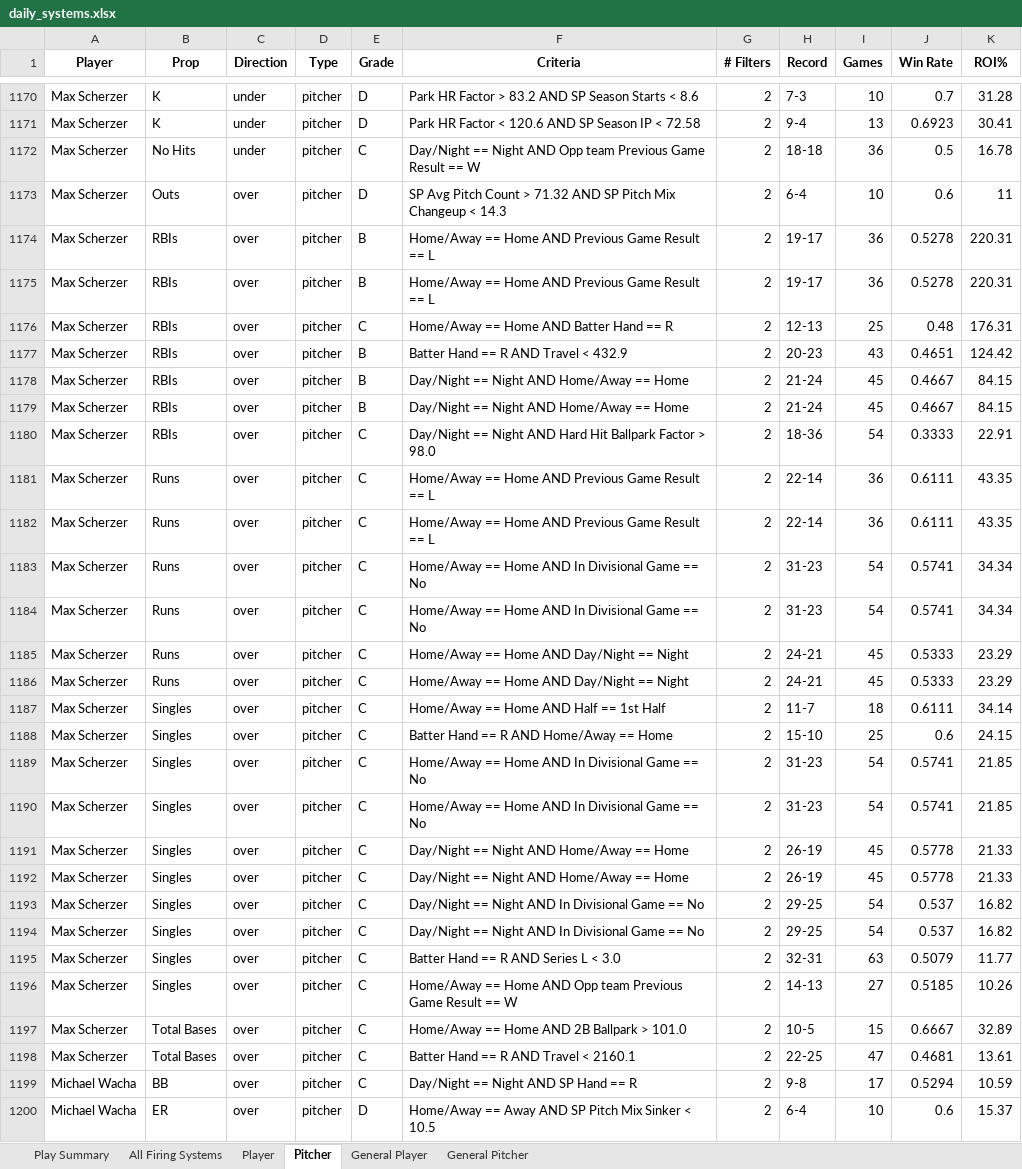
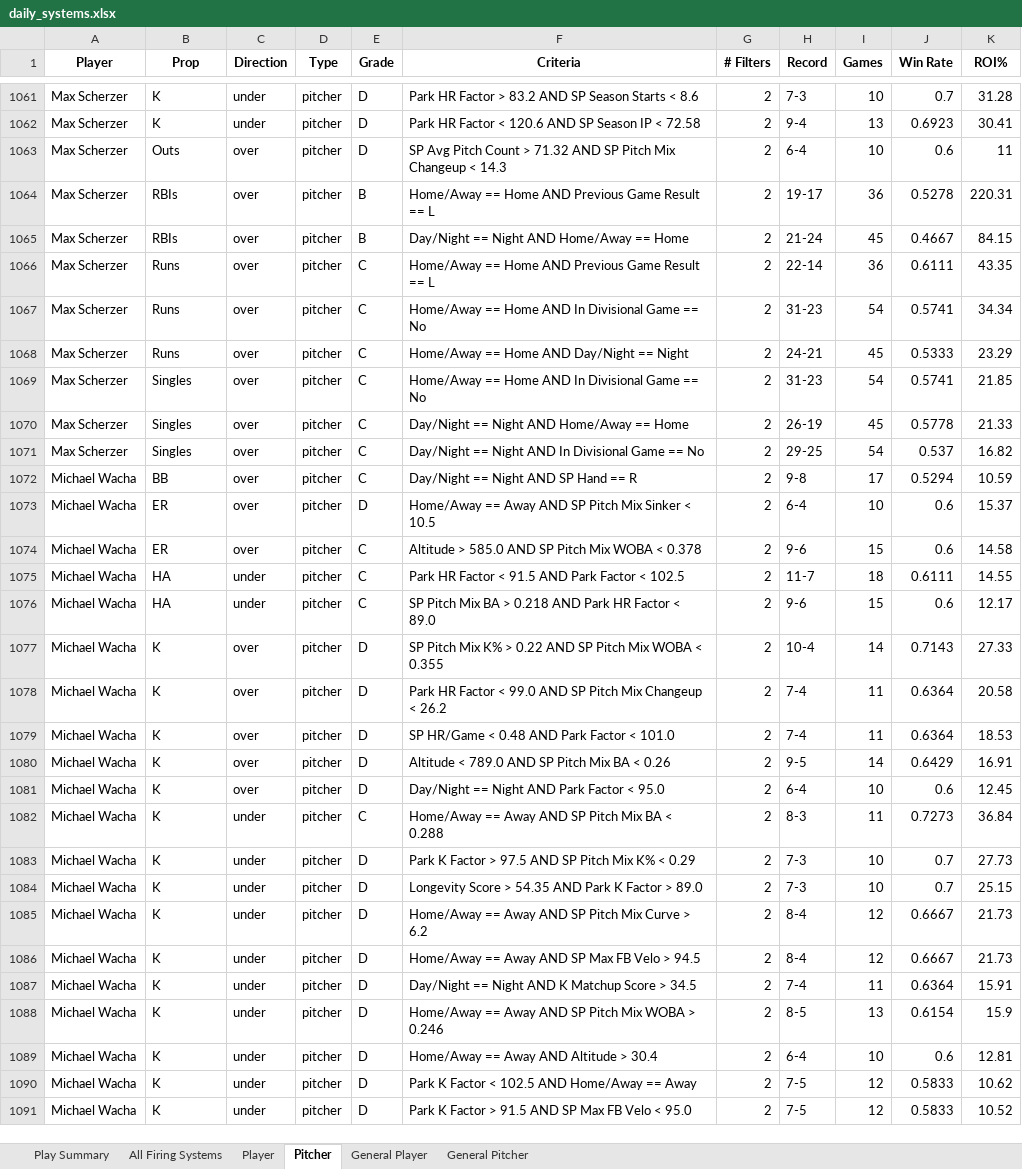
Before and after one commit to 2alexjohnson2-hub/itlb-card, an Excel workbook: daily_systems.xlsx, sheet Pitcher, drawn as a sheet; only a part is shown, gaps mark what is left out; the shorter side is filled out with more unchanged rows; values as stored, in another font and other column widths than the file's, no borders; the diff covers the shown part only; the diff names each change by its address in the sheet, - before the commit and + after, or states it on an @@ line.

```diff
--- a/daily_systems.xlsx (sheet Pitcher)
+++ b/daily_systems.xlsx (sheet Pitcher)
-row 1172: Max Scherzer | No Hits | under | pitcher | C | Day/Night == Night AND Opp team Previous Game Result == W | 2 | 18-18 | 36 | 0.5 | 16.78
-row 1175: Max Scherzer | RBIs | over | pitcher | B | Home/Away == Home AND Previous Game Result == L | 2 | 19-17 | 36 | 0.5278 | 220.31
-row 1176: Max Scherzer | RBIs | over | pitcher | C | Home/Away == Home AND Batter Hand == R | 2 | 12-13 | 25 | 0.48 | 176.31
-row 1177: Max Scherzer | RBIs | over | pitcher | B | Batter Hand == R AND Travel < 432.9 | 2 | 20-23 | 43 | 0.4651 | 124.42
-row 1179: Max Scherzer | RBIs | over | pitcher | B | Day/Night == Night AND Home/Away == Home | 2 | 21-24 | 45 | 0.4667 | 84.15
-row 1180: Max Scherzer | RBIs | over | pitcher | C | Day/Night == Night AND Hard Hit Ballpark Factor > 98.0 | 2 | 18-36 | 54 | 0.3333 | 22.91
-row 1181: Max Scherzer | Runs | over | pitcher | C | Home/Away == Home AND Previous Game Result == L | 2 | 22-14 | 36 | 0.6111 | 43.35
-row 1184: Max Scherzer | Runs | over | pitcher | C | Home/Away == Home AND In Divisional Game == No | 2 | 31-23 | 54 | 0.5741 | 34.34
-row 1186: Max Scherzer | Runs | over | pitcher | C | Home/Away == Home AND Day/Night == Night | 2 | 24-21 | 45 | 0.5333 | 23.29
-row 1187: Max Scherzer | Singles | over | pitcher | C | Home/Away == Home AND Half == 1st Half | 2 | 11-7 | 18 | 0.6111 | 34.14
-row 1188: Max Scherzer | Singles | over | pitcher | C | Batter Hand == R AND Home/Away == Home | 2 | 15-10 | 25 | 0.6 | 24.15
-row 1189: Max Scherzer | Singles | over | pitcher | C | Home/Away == Home AND In Divisional Game == No | 2 | 31-23 | 54 | 0.5741 | 21.85
-row 1192: Max Scherzer | Singles | over | pitcher | C | Day/Night == Night AND Home/Away == Home | 2 | 26-19 | 45 | 0.5778 | 21.33
-row 1194: Max Scherzer | Singles | over | pitcher | C | Day/Night == Night AND In Divisional Game == No | 2 | 29-25 | 54 | 0.537 | 16.82
-row 1195: Max Scherzer | Singles | over | pitcher | C | Batter Hand == R AND Series L < 3.0 | 2 | 32-31 | 63 | 0.5079 | 11.77
-row 1196: Max Scherzer | Singles | over | pitcher | C | Home/Away == Home AND Opp team Previous Game Result == W | 2 | 14-13 | 27 | 0.5185 | 10.26
-row 1197: Max Scherzer | Total Bases | over | pitcher | C | Home/Away == Home AND 2B Ballpark > 101.0 | 2 | 10-5 | 15 | 0.6667 | 32.89
-row 1198: Max Scherzer | Total Bases | over | pitcher | C | Batter Hand == R AND Travel < 2160.1 | 2 | 22-25 | 47 | 0.4681 | 13.61
```
Also changed, not shown: 127 removed rows elsewhere in this sheet, sheet All Firing Systems, sheet Player, sheet Play Summary, sheet General Player.
